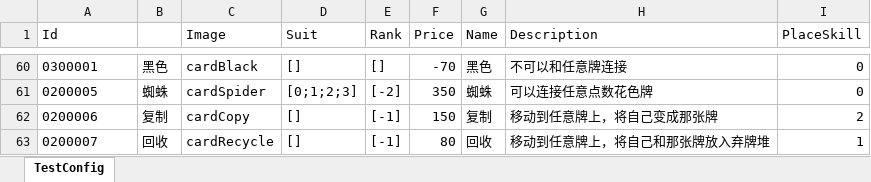
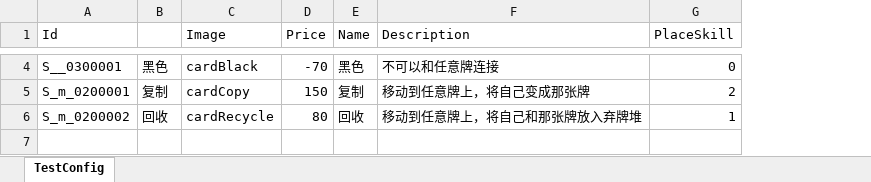
Before and after one commit to iamhuangyinan-sys/SpiderCardProject, an Excel workbook: Config/Excel/CardConfig.xlsx, sheet TestConfig, drawn as a sheet; only a part is shown, gaps mark what is left out; values as stored, in another font and other column widths than the file's, no borders; removed rows and columns are numbered as before the commit, all else as after; the diff covers the shown part only; the diff names each change by its address in the sheet, - before the commit and + after, or states it on an @@ line.

```diff
--- a/Config/Excel/CardConfig.xlsx (sheet TestConfig)
+++ b/Config/Excel/CardConfig.xlsx (sheet TestConfig)
-column B, row 60: 黑色; rows 62-63: 复制 | 回收
+column B, rows 4-6: 黑色 | 复制 | 回收
-column D (Suit), row 60: []; rows 62-63: [] | []
-column E (Rank), row 60: []; rows 62-63: [-1] | [-1]
-A4 (Id): 0300001
+A4 (Id): S__0300001
-row 61: 0200005 | 蜘蛛 | cardSpider | [0;1;2;3] | [-2] | 350 | 蜘蛛 | 可以连接任意点数花色牌 | 0
-A5 (Id): 0200006
+A5 (Id): S_m_0200001
-A6 (Id): 0200007
+A6 (Id): S_m_0200002
```
Also changed, not shown: 56 removed rows elsewhere in this sheet, 35 other files.
